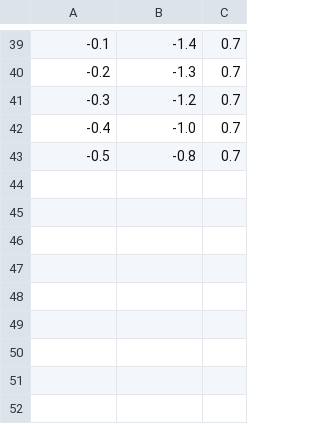
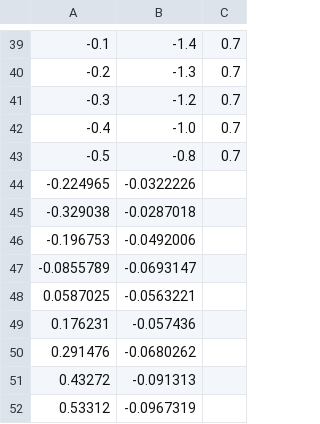
Before and after one commit to JaimeG-ELC/coche_ws_repo, a CSV file: src/pure_pursuit_pkg/racelines/salon_jaime_v1_waypoints.csv, drawn as a sheet; only a part is shown, gaps mark what is left out; the diff names each change by its address in the sheet, - before the commit and + after, or states it on an @@ line.

```diff
--- a/src/pure_pursuit_pkg/racelines/salon_jaime_v1_waypoints.csv
+++ b/src/pure_pursuit_pkg/racelines/salon_jaime_v1_waypoints.csv
+row 44: -0.224965 | -0.0322226
+row 45: -0.329038 | -0.0287018
+row 46: -0.196753 | -0.0492006
+row 47: -0.0855789 | -0.0693147
+row 48: 0.0587025 | -0.0563221
+row 49: 0.176231 | -0.057436
+row 50: 0.291476 | -0.0680262
+row 51: 0.43272 | -0.091313
+row 52: 0.53312 | -0.0967319
```
Also changed, not shown: 22 other files.
